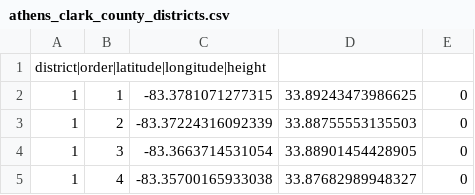
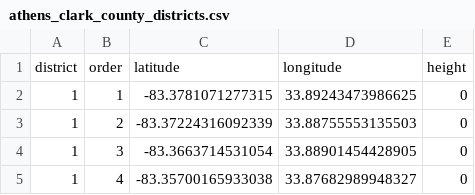
Before and after one commit to GSto/acc-county-districts, a CSV file: athens_clark_county_districts.csv, drawn as a sheet; only a part is shown.

Commit message:
Changes delimiter of header road to ','

```diff
--- a/athens_clark_county_districts.csv
+++ b/athens_clark_county_districts.csv
@@ -1,2 +1,2 @@
-district|order|latitude|longitude|height
+district,order,latitude,longitude,height
 1,1,-83.3781071277315,33.89243473986625,0
```
